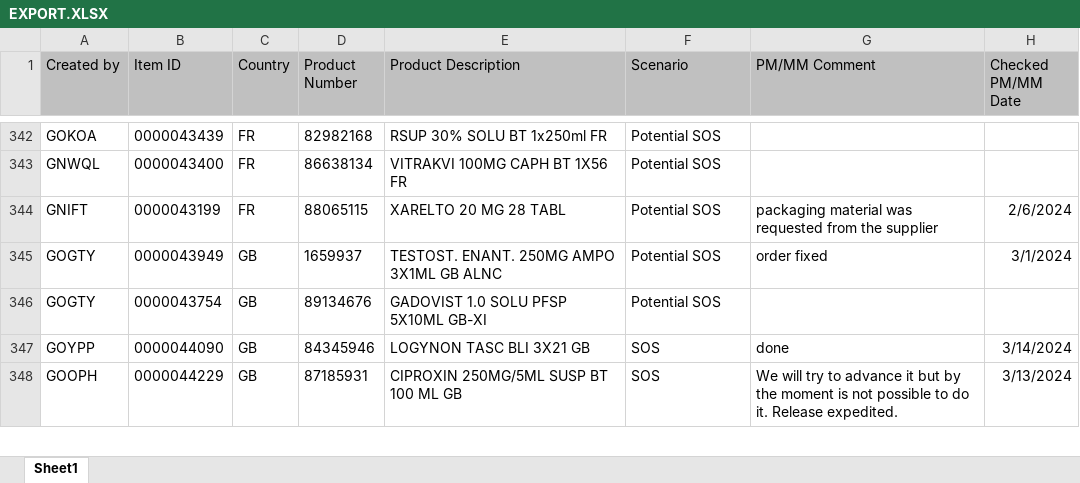
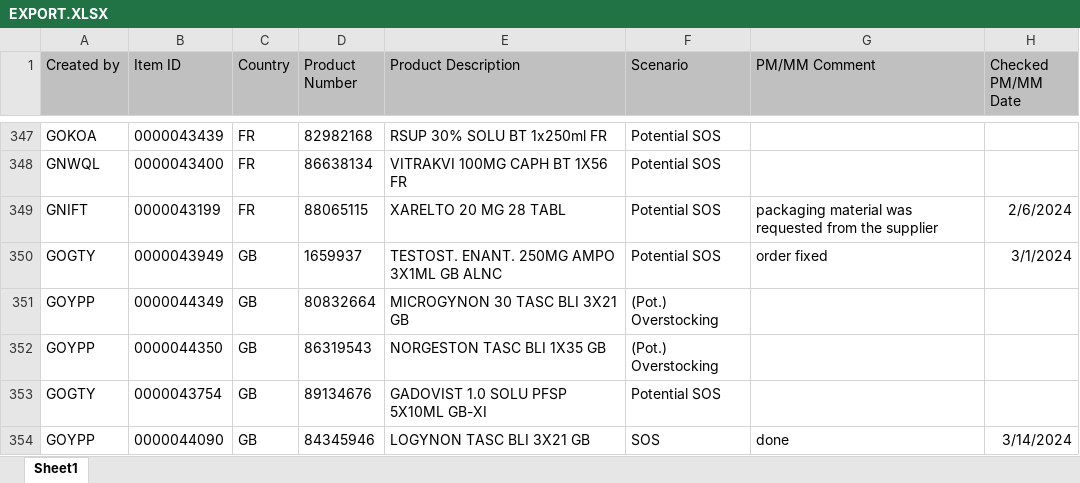
Before and after one commit to janphoenix/rct2, an Excel workbook: EXPORT.XLSX, sheet Sheet1, drawn as a sheet; only a part is shown, gaps mark what is left out; the shorter side is filled out with more unchanged rows; values as stored, in another font and other column widths than the file's, no borders; the diff covers the shown part only; the diff names each change by its address in the sheet, - before the commit and + after, or states it on an @@ line.

Commit message:
rct upload today - john r.

```diff
--- a/EXPORT.XLSX (sheet Sheet1)
+++ b/EXPORT.XLSX (sheet Sheet1)
+row 351: GOYPP | 0000044349 | GB | 80832664 | MICROGYNON 30 TASC BLI 3X21 GB | (Pot.) Overstocking
+row 352: GOYPP | 0000044350 | GB | 86319543 | NORGESTON TASC BLI 1X35 GB | (Pot.) Overstocking
```
Also changed, not shown: 13 added rows, 9 removed rows and 17 edited cells elsewhere in this sheet.
